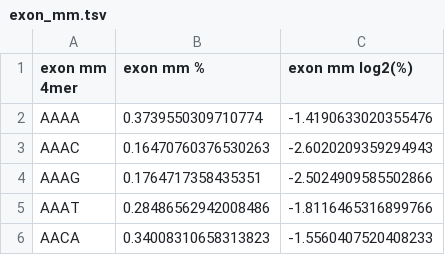
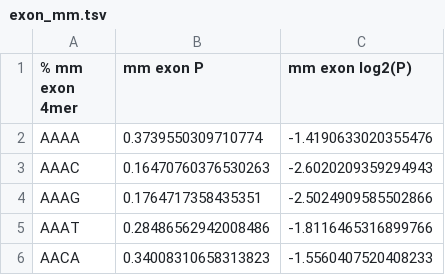
Before and after one commit to icacedo/splicing, a TSV file: mkmdls_out/exon_mm.tsv, drawn as a sheet; only a part is shown.

```diff
--- a/mkmdls_out/exon_mm.tsv
+++ b/mkmdls_out/exon_mm.tsv
@@ -1,2 +1,2 @@
-exon mm 4mer	exon mm %	exon mm log2(%)
+% mm exon 4mer	mm exon P	mm exon log2(P)
 AAAA	0.3739550309710774	-1.4190633020355476
```
Also changed, not shown: mkmdls_out/acceptor_pwm.tsv, mkmdls_out/donor_pwm.tsv, 7 other files.
